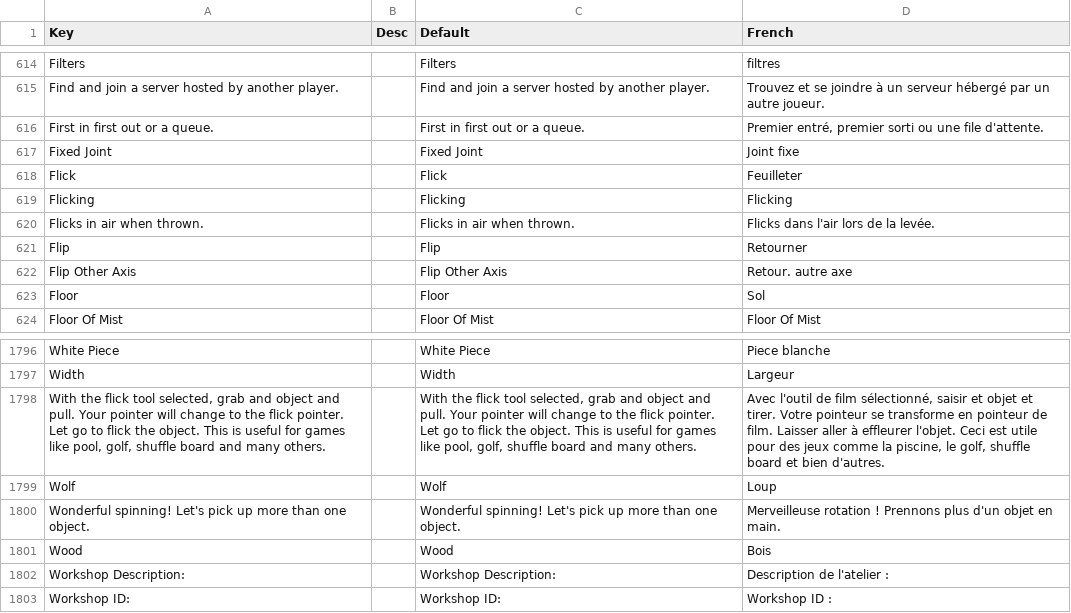
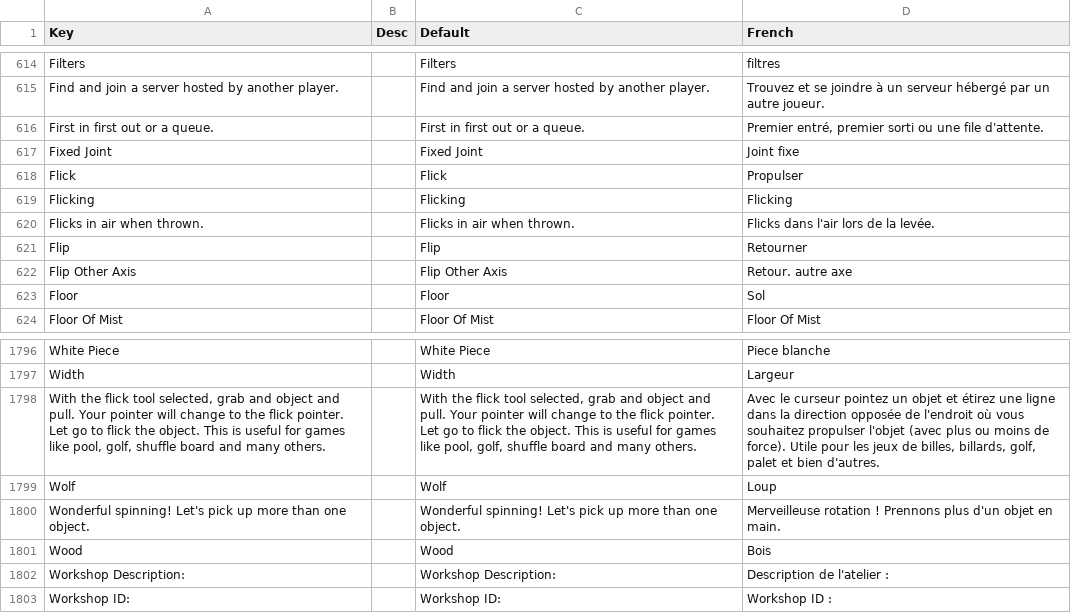
Before and after one commit to Tenebrosful/TableTop-FrenchTranslation, a CSV file: fr_tenebrosful.csv, drawn as a sheet; only a part is shown, gaps mark what is left out; the diff names each change by its address in the sheet, - before the commit and + after, or states it on an @@ line.

Commit message:
Update fr_tenebrosful.csv
Suggested by Vicen https://steamcommunity.com/id/vjcen

```diff
--- a/fr_tenebrosful.csv
+++ b/fr_tenebrosful.csv
-D618 (French): Feuilleter
+D618 (French): Propulser
-D1798 (French): Avec l'outil de film sélectionné, saisir et objet et tirer. Votre pointeur se transforme en pointeur de film. Laisser aller à effleurer l'objet. Ceci est utile pour des jeux comme la piscine, le golf, shuffle board et bien…
+D1798 (French): Avec le curseur pointez un objet et étirez une ligne dans la direction opposée de l'endroit où vous souhaitez propulser l'objet (avec plus ou moins de force). Utile pour les jeux de billes, billards, golf, palet et bien…
```
